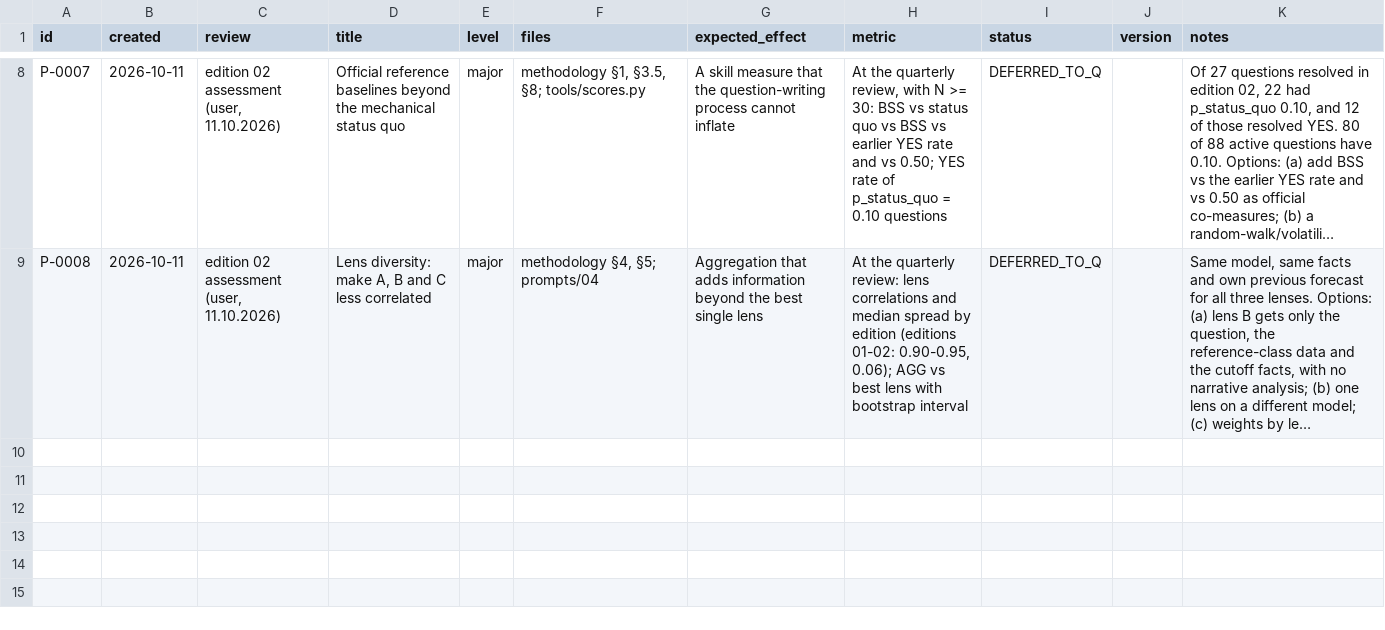
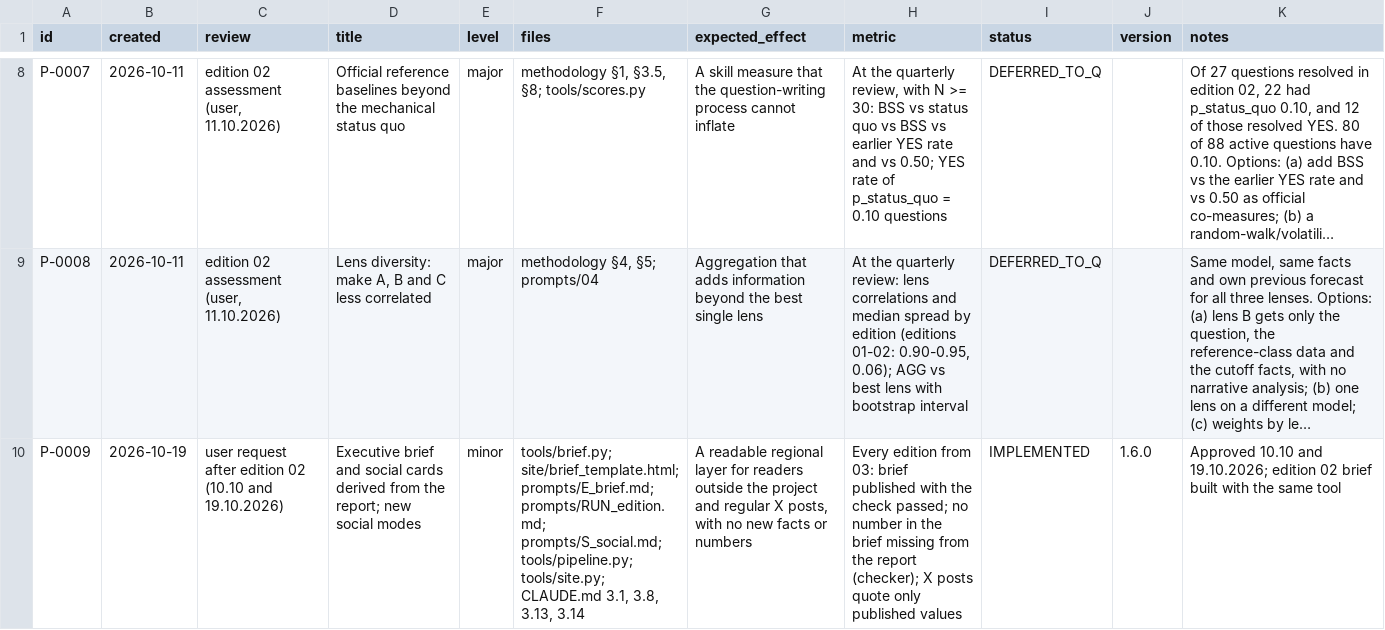
Before and after one commit to pstepien-labs/worldstate-forecast, a CSV file: reviews/learning/proposals.csv, drawn as a sheet; only a part is shown, gaps mark what is left out; long unchanged cells end in …; the diff names each change by its address in the sheet, - before the commit and + after, or states it on an @@ line.

```diff
--- a/reviews/learning/proposals.csv
+++ b/reviews/learning/proposals.csv
+row 10: P-0009 | 2026-10-19 | user request after edition 02 (10.10 and 19.10.2026) | Executive brief and social cards derived from the report; new social modes | minor | tools/brief.py; site/brief_template.html; prompts/E_brief.md; prompts/RUN_edition.md; prompts/S_social.md; tools/pipeline.py; tools/site.py; CLAUDE.md 3.1, 3.8, 3.13, 3.14 | A readable regional layer for readers outside the project and regular X posts, with no new facts or numbers | Every edition from 03: brief published with the check passed; no number in the brief missing from the report (checker); X posts quote only published values | IMPLEMENTED | 1.6.0 | Approved 10.10 and 19.10.2026; edition 02 brief built with the same tool
```
Also changed, not shown: 13 other files.
